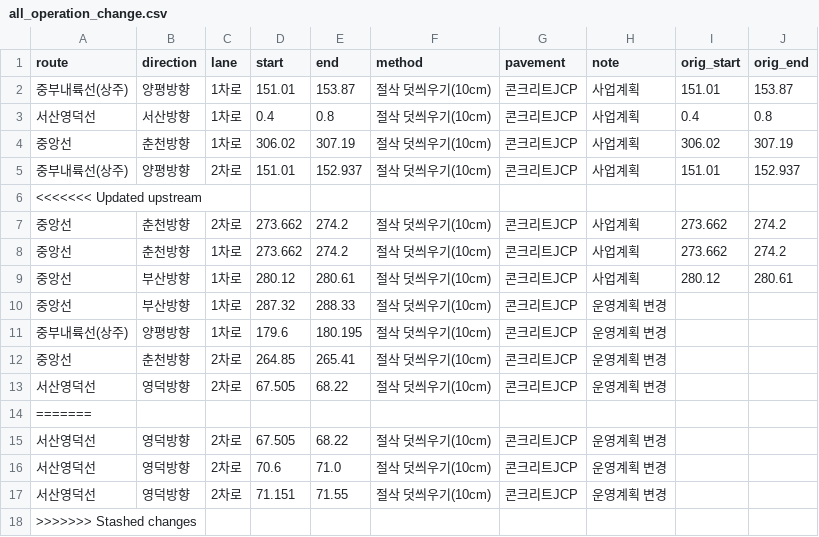
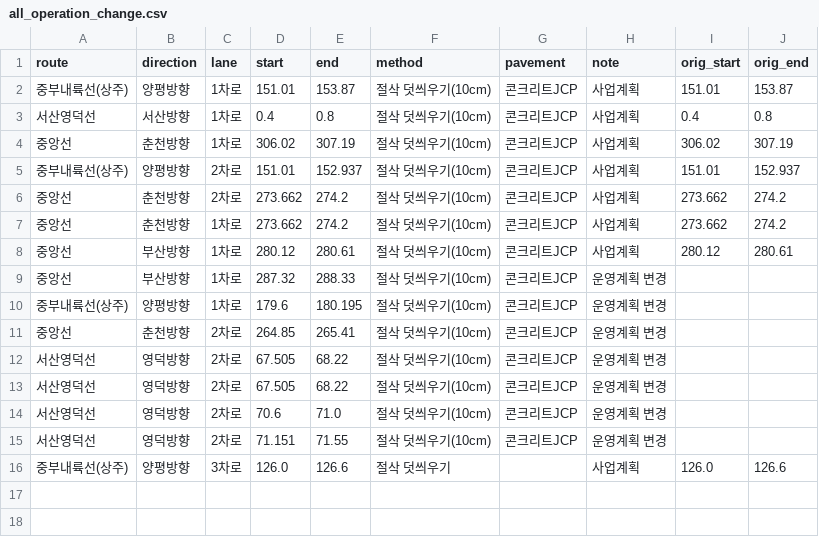
Before and after one commit to hsehun1996-droid/ahi, a CSV file: all_operation_change.csv, drawn as a sheet.

```diff
--- a/all_operation_change.csv
+++ b/all_operation_change.csv
@@ -5,3 +5,2 @@
 중부내륙선(상주),양평방향,2차로,151.01,152.937,절삭 덧씌우기(10cm),콘크리트JCP,사업계획,151.01,152.937
-<<<<<<< Updated upstream
 중앙선,춘천방향,2차로,273.662,274.2,절삭 덧씌우기(10cm),콘크리트JCP,사업계획,273.662,274.2
@@ -13,3 +12,2 @@
 서산영덕선,영덕방향,2차로,67.505,68.22,절삭 덧씌우기(10cm),콘크리트JCP,운영계획 변경,,
-=======
 서산영덕선,영덕방향,2차로,67.505,68.22,절삭 덧씌우기(10cm),콘크리트JCP,운영계획 변경,,
@@ -17,2 +15,2 @@
 서산영덕선,영덕방향,2차로,71.151,71.55,절삭 덧씌우기(10cm),콘크리트JCP,운영계획 변경,,
->>>>>>> Stashed changes
+중부내륙선(상주),양평방향,3차로,126.0,126.6,절삭 덧씌우기,,사업계획,126.0,126.6
```
Also changed, not shown: all_business_plan.csv.
